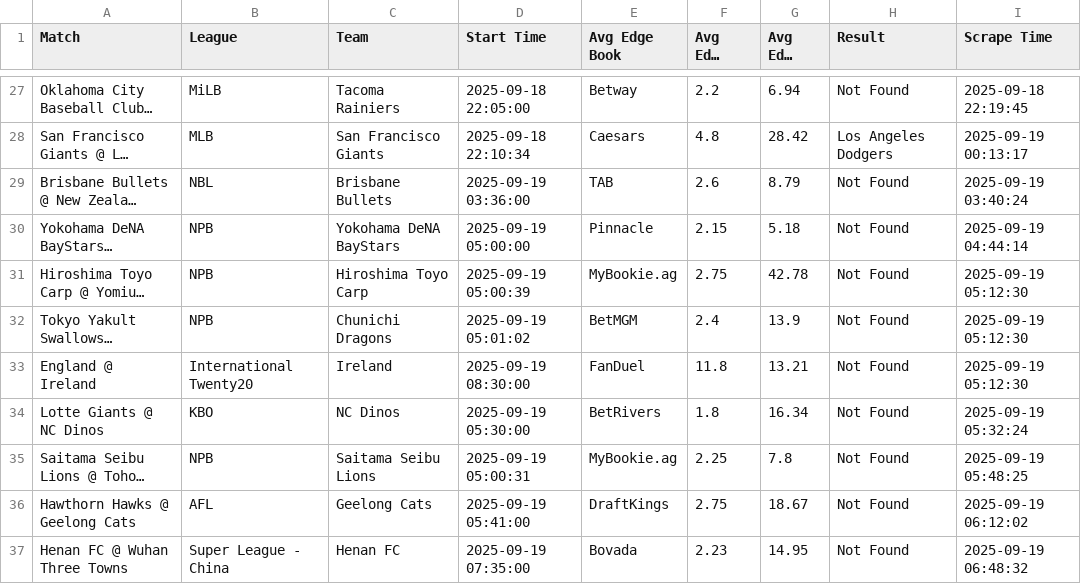
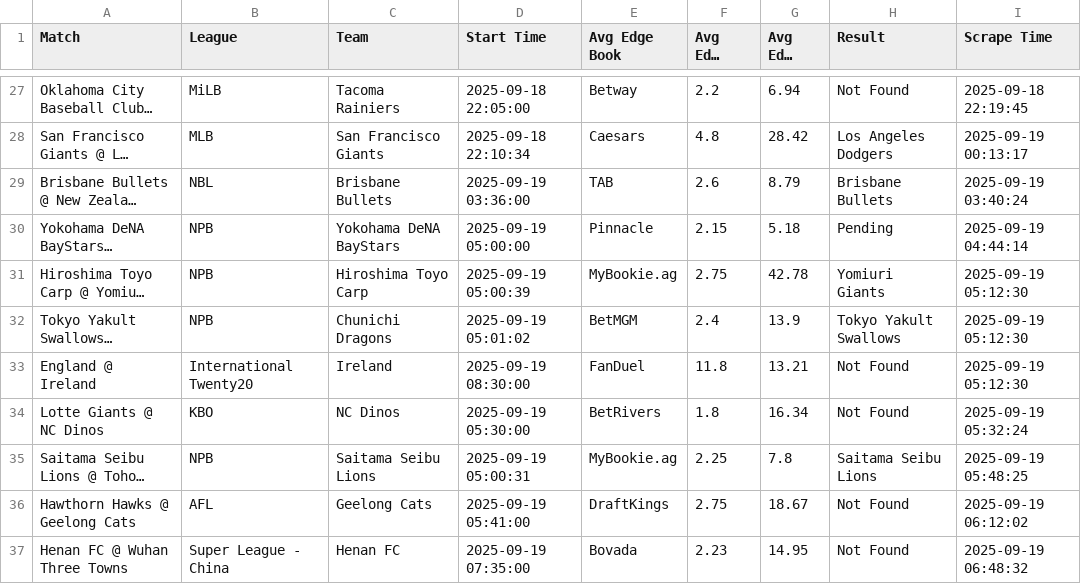
Before and after one commit to aqsmith02/paper-betting-tracker, a CSV file: data/master_avg_bets.csv, drawn as a sheet; only a part is shown, gaps mark what is left out; long unchanged cells end in …; the diff names each change by its address in the sheet, - before the commit and + after, or states it on an @@ line.

```diff
--- a/data/master_avg_bets.csv
+++ b/data/master_avg_bets.csv
-H29 (Result): Not Found
+H29 (Result): Brisbane Bullets
-H30 (Result): Not Found
+H30 (Result): Pending
-H31 (Result): Not Found
+H31 (Result): Yomiuri Giants
-H32 (Result): Not Found
+H32 (Result): Tokyo Yakult Swallows
-H35 (Result): Not Found
+H35 (Result): Saitama Seibu Lions
```
Also changed, not shown: data/master_avg_full.csv, data/master_mod_zscore_bets.csv, 7 other files.
